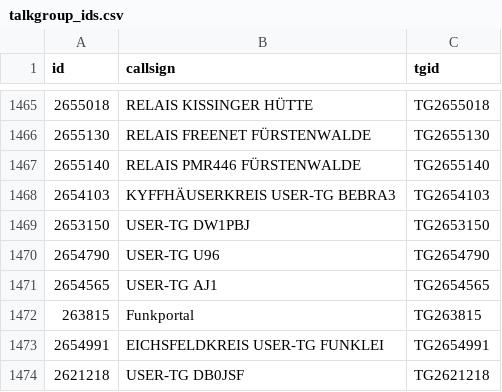
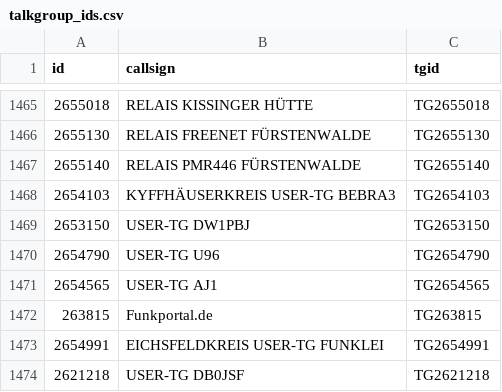
Before and after one commit to cb0obf/dmr446.ddnss.de, a CSV file: talkgroup_ids.csv, drawn as a sheet; only a part is shown, gaps mark what is left out.

Commit message:
Update talkgroup_ids.csv

```diff
--- a/talkgroup_ids.csv
+++ b/talkgroup_ids.csv
@@ -1471,3 +1471,3 @@
 "2654565","USER-TG AJ1","TG2654565"
-"263815","Funkportal","TG263815"
+"263815","Funkportal.de","TG263815"
 "2654991","EICHSFELDKREIS USER-TG FUNKLEI","TG2654991"
```
